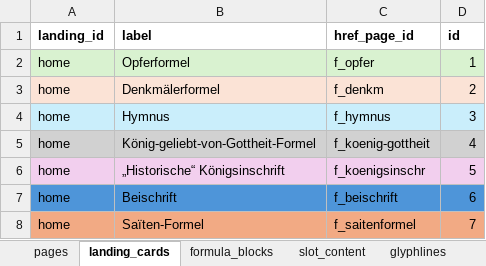
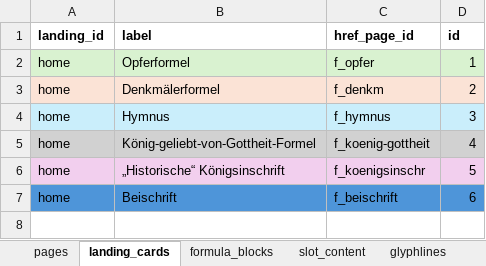
Before and after one commit to MarkusKut/Inschriftenschluessel, an Excel workbook: data/content.xlsx, sheet landing_cards, drawn as a sheet; values as stored, in another font and other column widths than the file's, no borders; the diff names each change by its address in the sheet, - before the commit and + after, or states it on an @@ line.

```diff
--- a/data/content.xlsx (sheet landing_cards)
+++ b/data/content.xlsx (sheet landing_cards)
-row 8: home | Saïten-Formel | f_saitenformel | 7
```
Also changed, not shown: 10 other files.
